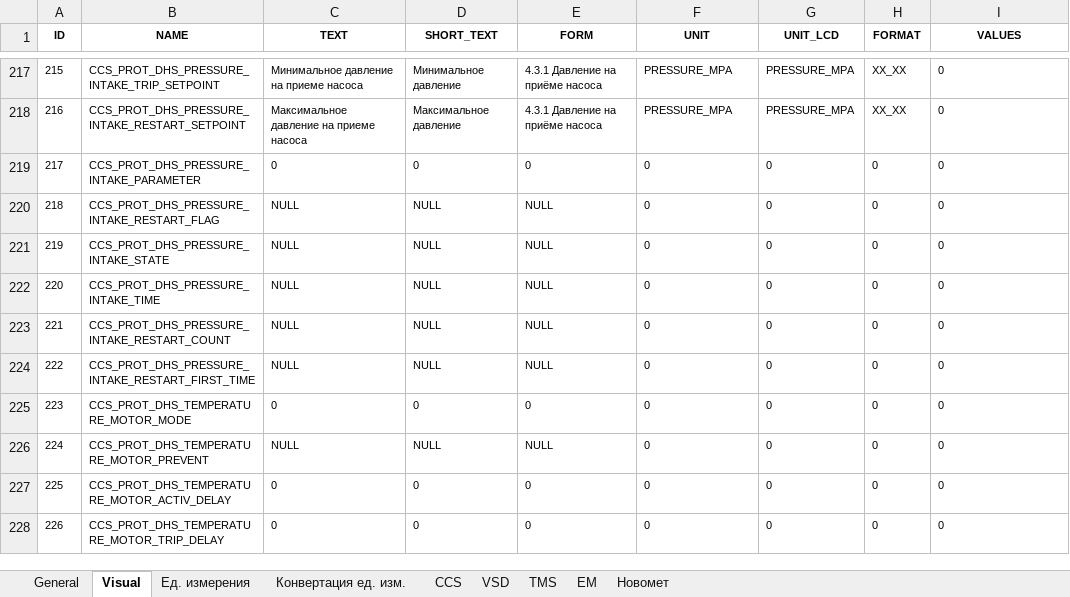
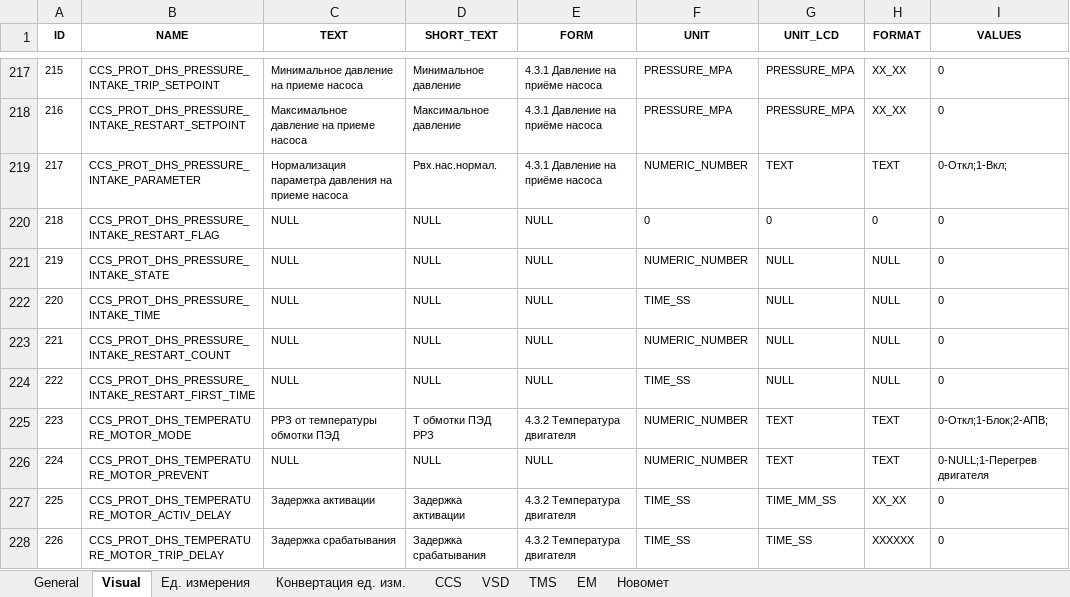
Before and after one commit to htoraby/STM32_Main, an Excel workbook: documentation/registers.xlsx, sheet Visual, drawn as a sheet; only a part is shown, gaps mark what is left out; values as stored, in another font and other column widths than the file's, no borders; the diff covers the shown part only; the diff names each change by its address in the sheet, - before the commit and + after, or states it on an @@ line.

```diff
--- a/documentation/registers.xlsx (sheet Visual)
+++ b/documentation/registers.xlsx (sheet Visual)
-C219 (TEXT): 0
+C219 (TEXT): Нормализация параметра давления на приеме насоса
-D219 (SHORT_TEXT): 0
+D219 (SHORT_TEXT): Рвх.нас.нормал.
-E219 (FORM): 0
+E219 (FORM): 4.3.1 Давление на приёме насоса
-F219 (UNIT): 0
+F219 (UNIT): NUMERIC_NUMBER
-G219 (UNIT_LCD): 0
+G219 (UNIT_LCD): TEXT
-H219 (FORMAT): 0
+H219 (FORMAT): TEXT
-I219 (VALUES): 0
+I219 (VALUES): 0-Откл;1-Вкл;
-F221 (UNIT): 0
+F221 (UNIT): NUMERIC_NUMBER
-G221:G224 (UNIT_LCD): 0
+G221:G224 (UNIT_LCD): NULL
-H221:H224 (FORMAT): 0
+H221:H224 (FORMAT): NULL
-F222 (UNIT): 0
+F222 (UNIT): TIME_SS
-F223 (UNIT): 0
+F223 (UNIT): NUMERIC_NUMBER
-F224 (UNIT): 0
+F224 (UNIT): TIME_SS
-C225 (TEXT): 0
+C225 (TEXT): РРЗ от температуры обмотки ПЭД
-D225 (SHORT_TEXT): 0
+D225 (SHORT_TEXT): Т обмотки ПЭД РРЗ
-E225 (FORM): 0
+E225 (FORM): 4.3.2 Температура двигателя
-F225:F226 (UNIT): 0
+F225:F226 (UNIT): NUMERIC_NUMBER
-G225:G226 (UNIT_LCD): 0
+G225:G226 (UNIT_LCD): TEXT
-H225:H226 (FORMAT): 0
+H225:H226 (FORMAT): TEXT
-I225 (VALUES): 0
+I225 (VALUES): 0-Откл;1-Блок;2-АПВ;
-I226 (VALUES): 0
+I226 (VALUES): 0-NULL;1-Перегрев двигателя
-C227 (TEXT): 0
+C227 (TEXT): Задержка активации
-D227 (SHORT_TEXT): 0
+D227 (SHORT_TEXT): Задержка активации
-E227:E228 (FORM): 0
+E227:E228 (FORM): 4.3.2 Температура двигателя
-F227:F228 (UNIT): 0
+F227:F228 (UNIT): TIME_SS
-G227 (UNIT_LCD): 0
+G227 (UNIT_LCD): TIME_MM_SS
-H227 (FORMAT): 0
+H227 (FORMAT): XX_XX
-C228 (TEXT): 0
+C228 (TEXT): Задержка срабатывания
-D228 (SHORT_TEXT): 0
+D228 (SHORT_TEXT): Задержка срабатывания
-G228 (UNIT_LCD): 0
+G228 (UNIT_LCD): TIME_SS
-H228 (FORMAT): 0
+H228 (FORMAT): XXXXXX
```
Also changed, not shown: 58 edited cells elsewhere in this sheet, sheet General, sheet CCS, 1 other file.
